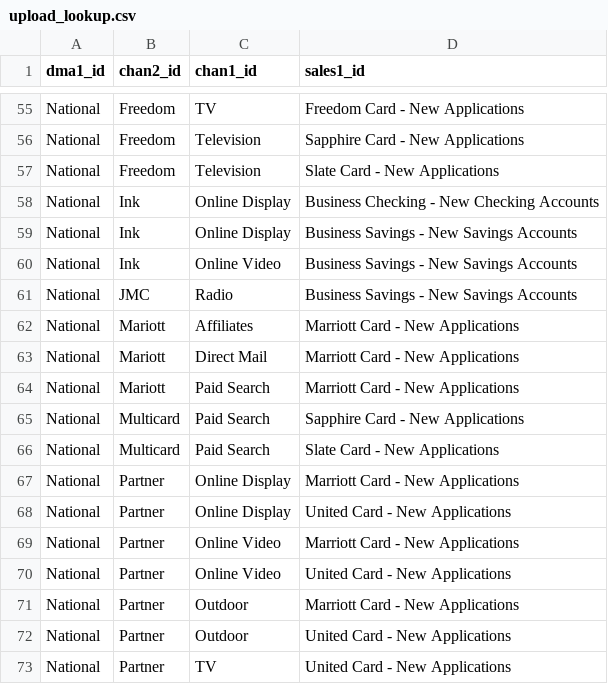
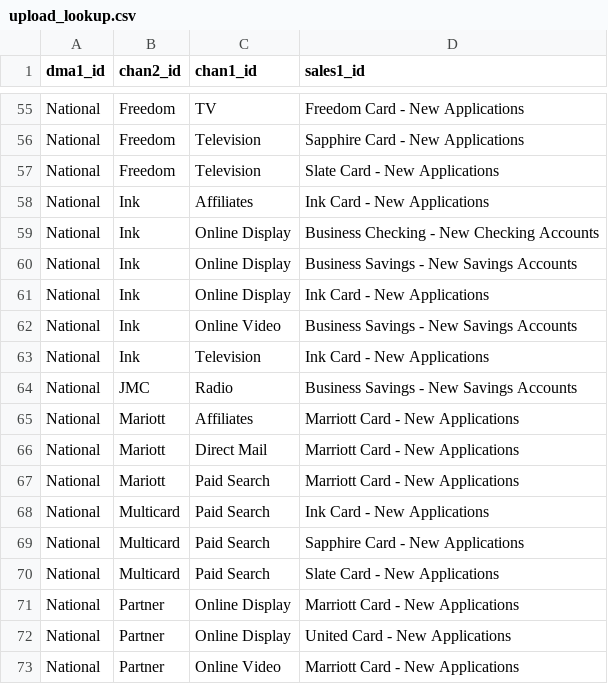
Before and after one commit to truesightconsulting/chase, a CSV file: admin/opt/admin/upload_lookup.csv, drawn as a sheet; only a part is shown, gaps mark what is left out; the shorter side is filled out with more unchanged rows; the diff names each change by its address in the sheet, - before the commit and + after, or states it on an @@ line.

```diff
--- a/admin/opt/admin/upload_lookup.csv
+++ b/admin/opt/admin/upload_lookup.csv
+row 58: National | Ink | Affiliates | Ink Card - New Applications
+row 61: National | Ink | Online Display | Ink Card - New Applications
+row 63: National | Ink | Television | Ink Card - New Applications
+row 68: National | Multicard | Paid Search | Ink Card - New Applications
```
Also changed, not shown: admin/opt/admin/adm_curve.csv, admin/opt/admin/opt_modelinput_hidden_cstr.csv, 2 other files.
